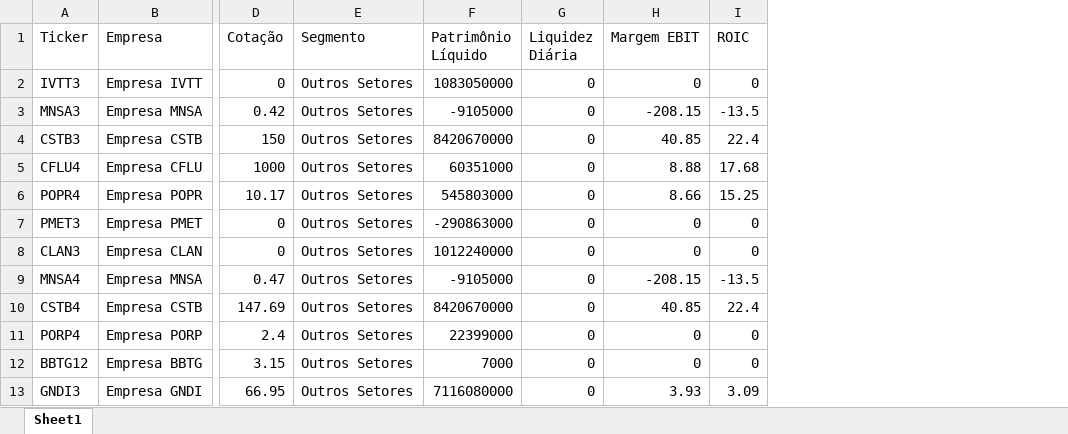
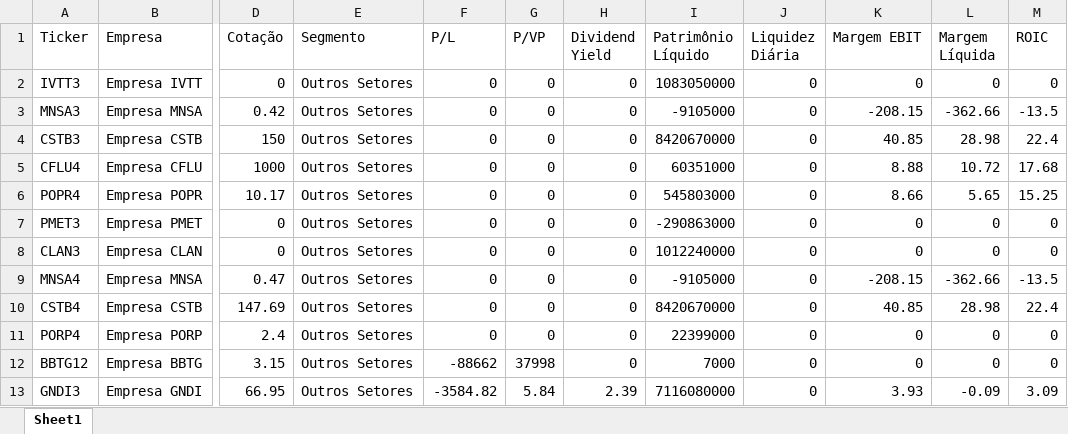
Before and after one commit to hralbaradostm-hue/dashboard-acoes, an Excel workbook: acoes_b3.xlsx, sheet Sheet1, drawn as a sheet; only a part is shown, gaps mark what is left out; values as stored, in another font and other column widths than the file's, no borders; the diff names each change by its address in the sheet, - before the commit and + after, or states it on an @@ line.

Commit message:
Mapeia nomes exatos do Fundamentus adicionando Margem Liquida, P/L, P/VP e Dividend Yield

```diff
--- a/acoes_b3.xlsx (sheet Sheet1)
+++ b/acoes_b3.xlsx (sheet Sheet1)
+column F (P/L), rows 2-13: 0 | 0 | 0 | 0 | 0 | 0 | 0 | 0 | 0 | 0 | -88662 | -3584.82
+column G (P/VP), rows 2-13: 0 | 0 | 0 | 0 | 0 | 0 | 0 | 0 | 0 | 0 | 37998 | 5.84
+column H (Dividend Yield), rows 2-13: 0 | 0 | 0 | 0 | 0 | 0 | 0 | 0 | 0 | 0 | 0 | 2.39
+column L (Margem Líquida), rows 2-13: 0 | -362.66 | 28.98 | 10.72 | 5.65 | 0 | 0 | -362.66 | 28.98 | 0 | 0 | -0.09
```
Also changed, not shown: 1 other file.
